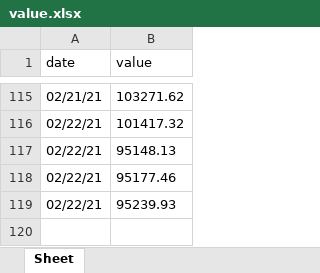
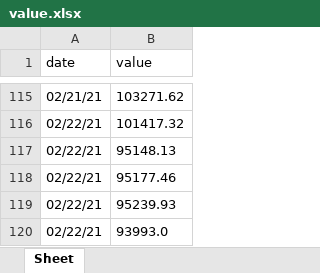
Before and after one commit to marketsupreme/crypto, an Excel workbook: value.xlsx, sheet Sheet, drawn as a sheet; only a part is shown, gaps mark what is left out; values as stored, in another font and other column widths than the file's, no borders; the diff names each change by its address in the sheet, - before the commit and + after, or states it on an @@ line.

```diff
--- a/value.xlsx (sheet Sheet)
+++ b/value.xlsx (sheet Sheet)
+row 120: 02/22/21 | 93993.0
```
Also changed, not shown: 1 other file.
